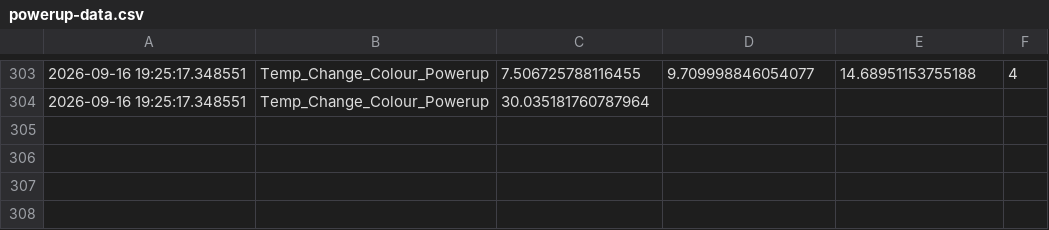
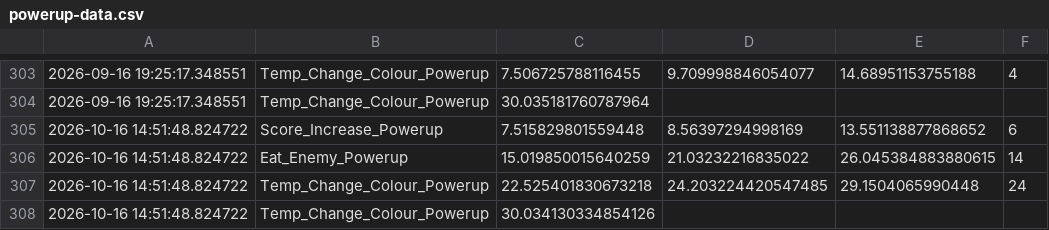
Before and after one commit to JonathanHinchliffe/CubeGame, a CSV file: Data/powerup-data.csv, drawn as a sheet; only a part is shown, gaps mark what is left out.

```diff
--- a/Data/powerup-data.csv
+++ b/Data/powerup-data.csv
@@ -304 +304,5 @@
 2026-09-16 19:25:17.348551,Temp_Change_Colour_Powerup,30.035181760787964,,,
+2026-10-16 14:51:48.824722,Score_Increase_Powerup,7.515829801559448,8.56397294998169,13.551138877868652,6
+2026-10-16 14:51:48.824722,Eat_Enemy_Powerup,15.019850015640259,21.03232216835022,26.045384883880615,14
+2026-10-16 14:51:48.824722,Temp_Change_Colour_Powerup,22.525401830673218,24.203224420547485,29.1504065990448,24
+2026-10-16 14:51:48.824722,Temp_Change_Colour_Powerup,30.034130334854126,,,
```
Also changed, not shown: Data/game-end-data.csv, Data/game-results.csv, 4 other files.
